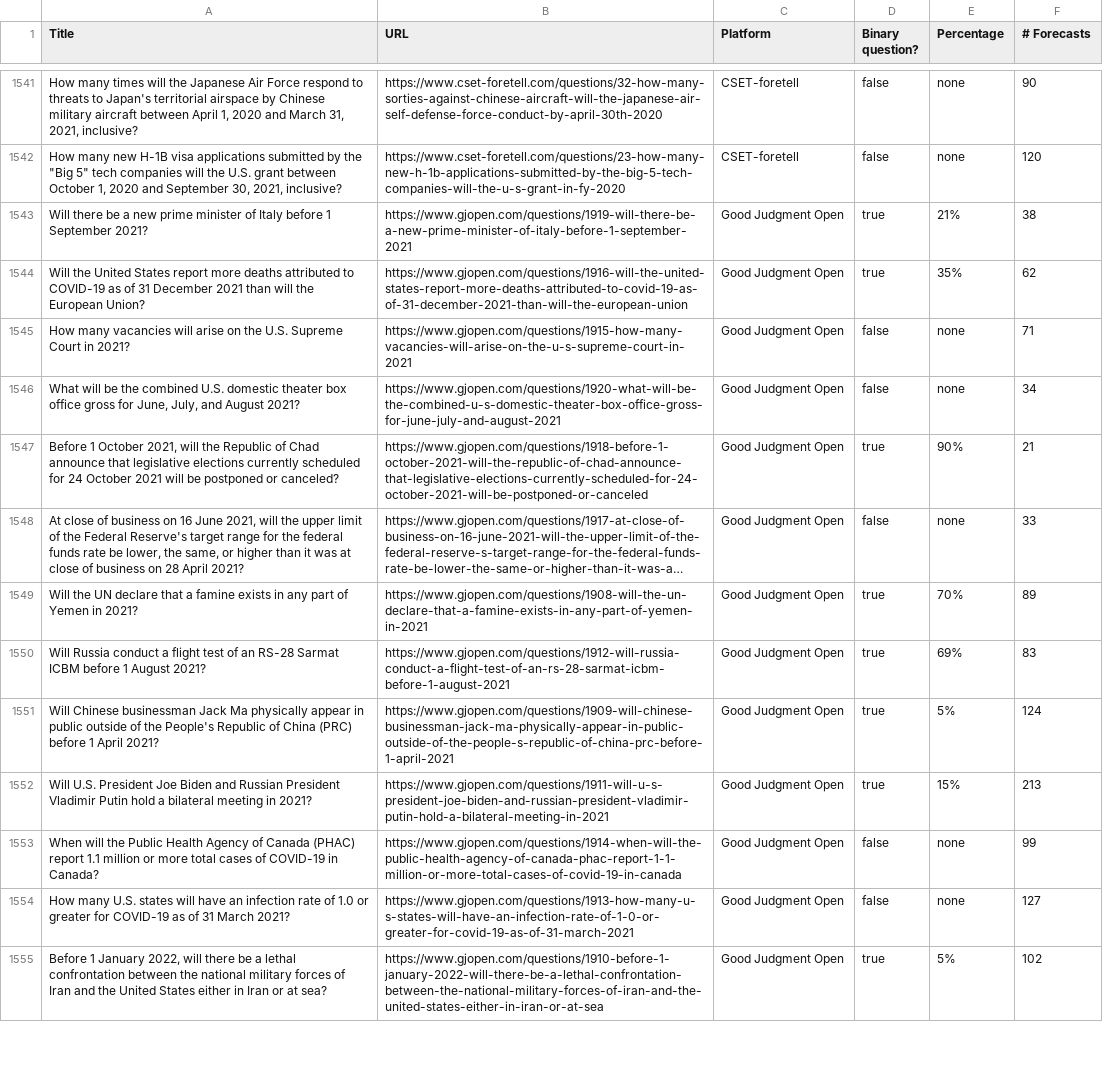
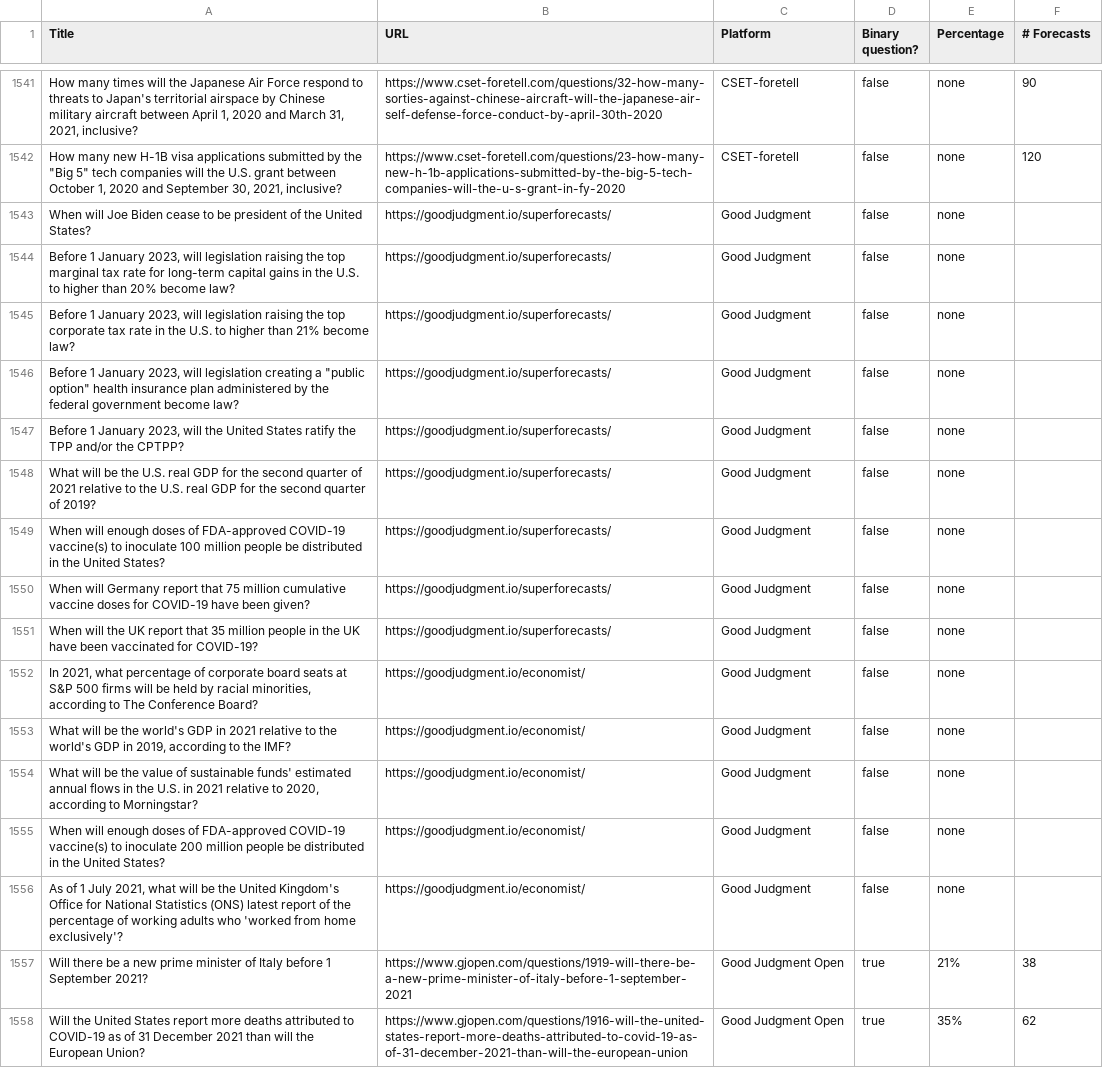
Before and after one commit to quantified-uncertainty/metaforecast, a CSV file: data/merged-questions.csv, drawn as a sheet; only a part is shown, gaps mark what is left out; the shorter side is filled out with more unchanged rows; long unchanged cells end in …; the diff names each change by its address in the sheet, - before the commit and + after, or states it on an @@ line.

Commit message:
Added various good judment (Superforecaster) dashboards

```diff
--- a/data/merged-questions.csv
+++ b/data/merged-questions.csv
+row 1543: When will Joe Biden cease to be president of the United States? | https://goodjudgment.io/superforecasts/ | Good Judgment | false | none
+row 1544: Before 1 January 2023, will legislation raising the top marginal tax rate for long-term capital gains in the U.S. to higher than 20% become law? | https://goodjudgment.io/superforecasts/ | Good Judgment | false | none
+row 1545: Before 1 January 2023, will legislation raising the top corporate tax rate in the U.S. to higher than 21% become law? | https://goodjudgment.io/superforecasts/ | Good Judgment | false | none
+row 1546: Before 1 January 2023, will legislation creating a "public option" health insurance plan administered by the federal government become law? | https://goodjudgment.io/superforecasts/ | Good Judgment | false | none
+row 1547: Before 1 January 2023, will the United States ratify the TPP and/or the CPTPP? | https://goodjudgment.io/superforecasts/ | Good Judgment | false | none
+row 1548: What will be the U.S. real GDP for the second quarter of 2021 relative to the U.S. real GDP for the second quarter of 2019? | https://goodjudgment.io/superforecasts/ | Good Judgment | false | none
+row 1549: When will enough doses of FDA-approved COVID-19 vaccine(s) to inoculate 100 million people be distributed in the United States? | https://goodjudgment.io/superforecasts/ | Good Judgment | false | none
+row 1550: When will Germany report that 75 million cumulative vaccine doses for COVID-19 have been given? | https://goodjudgment.io/superforecasts/ | Good Judgment | false | none
+row 1551: When will the UK report that 35 million people in the UK have been vaccinated for COVID-19? | https://goodjudgment.io/superforecasts/ | Good Judgment | false | none
+row 1552: In 2021, what percentage of corporate board seats at S&P 500 firms will be held by racial minorities, according to The Conference Board? | https://goodjudgment.io/economist/ | Good Judgment | false | none
+row 1553: What will be the world's GDP in 2021 relative to the world's GDP in 2019, according to the IMF? | https://goodjudgment.io/economist/ | Good Judgment | false | none
+row 1554: What will be the value of sustainable funds' estimated annual flows in the U.S. in 2021 relative to 2020, according to Morningstar? | https://goodjudgment.io/economist/ | Good Judgment | false | none
+row 1555: When will enough doses of FDA-approved COVID-19 vaccine(s) to inoculate 200 million people be distributed in the United States? | https://goodjudgment.io/economist/ | Good Judgment | false | none
+row 1556: As of 1 July 2021, what will be the United Kingdom's Office for National Statistics (ONS) latest report of the percentage of working adults who 'worked from home exclusively'? | https://goodjudgment.io/economist/ | Good Judgment | false | none
```
Also changed, not shown: 6 other files.
